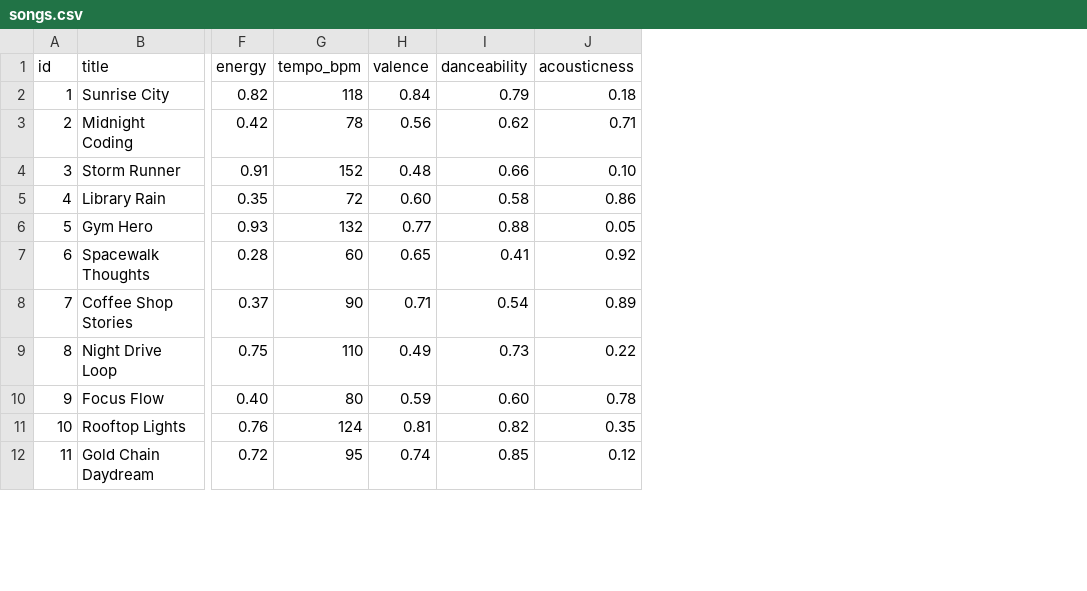
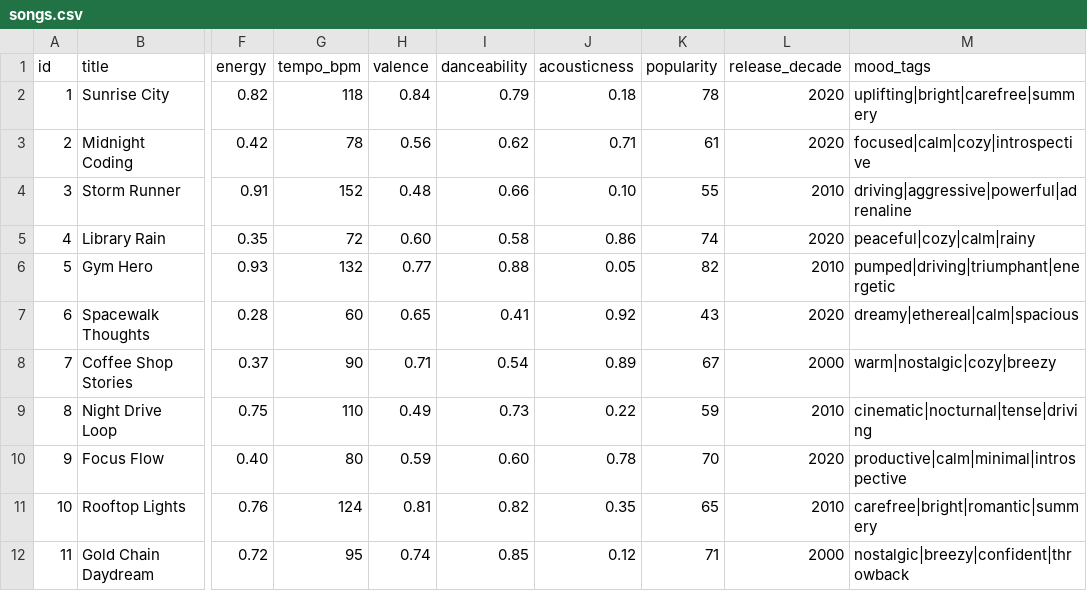
Before and after one commit to aryansi225/ai110-module3show-musicrecommendersimulation-starter, a CSV file: data/songs.csv, drawn as a sheet; only a part is shown, gaps mark what is left out; the diff names each change by its address in the sheet, - before the commit and + after, or states it on an @@ line.

```diff
--- a/data/songs.csv
+++ b/data/songs.csv
+column K (popularity), rows 2-12: 78 | 61 | 55 | 74 | 82 | 43 | 67 | 59 | 70 | 65 | 71
+column L (release_decade), rows 2-12: 2020 | 2020 | 2010 | 2020 | 2010 | 2020 | 2000 | 2010 | 2020 | 2010 | 2000
+column M (mood_tags), rows 2-12: uplifting|bright|carefree|summery | focused|calm|cozy|introspective | driving|aggressive|powerful|adrenaline | peaceful|cozy|calm|rainy | pumped|driving|triumphant|energetic | dreamy|ethereal|calm|spacious | warm|nostalgic|cozy|breezy | cinematic|nocturnal|tense|driving | productive|calm|minimal|introspective | carefree|bright|romantic|summery | nostalgic|breezy|confident|throwback
```
Also changed, not shown: 2 other files.
